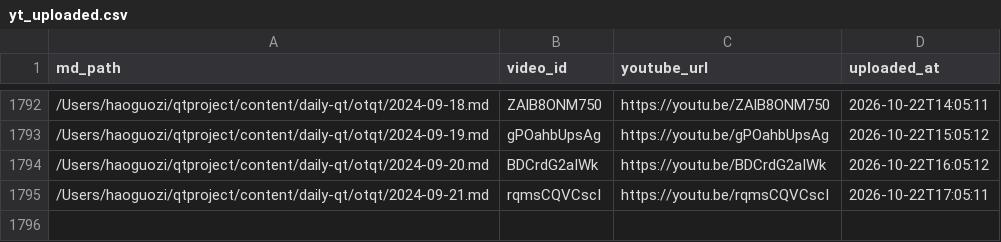
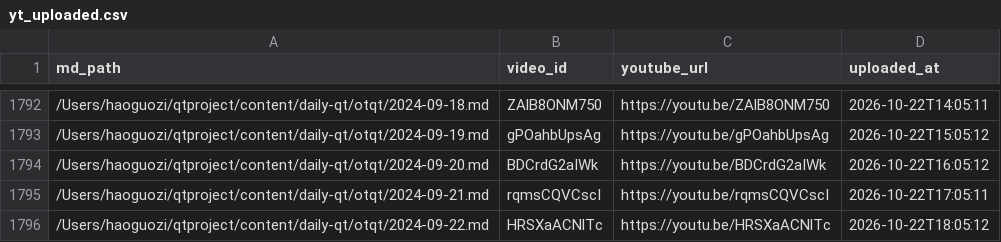
Before and after one commit to aweholy777/aweholy777.github.io, a CSV file: video-pipeline/yt_uploaded.csv, drawn as a sheet; only a part is shown, gaps mark what is left out; the diff names each change by its address in the sheet, - before the commit and + after, or states it on an @@ line.

Commit message:
mac upload: 2026-10-22 18:05

```diff
--- a/video-pipeline/yt_uploaded.csv
+++ b/video-pipeline/yt_uploaded.csv
+row 1796: /Users/haoguozi/qtproject/content/daily-qt/otqt/2024-09-22.md | HRSXaACNlTc | https://youtu.be/HRSXaACNlTc | 2026-10-22T18:05:12
```
Also changed, not shown: 3 other files.
